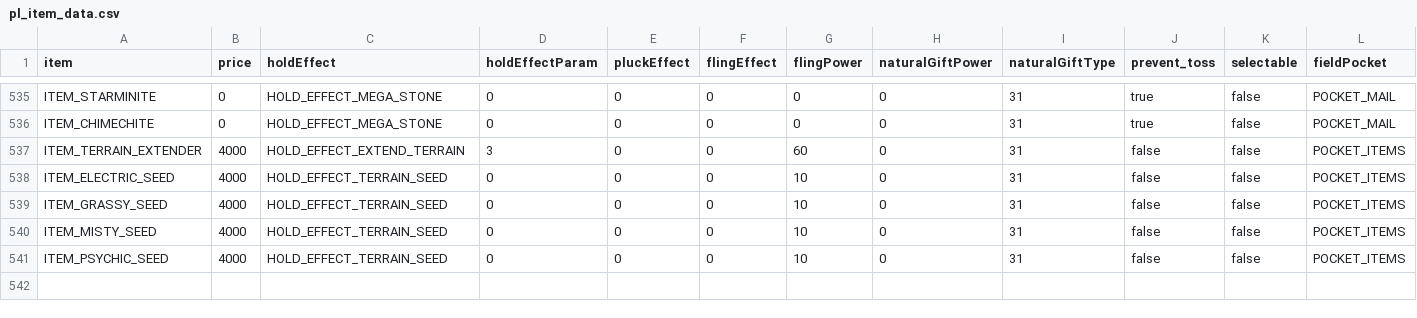
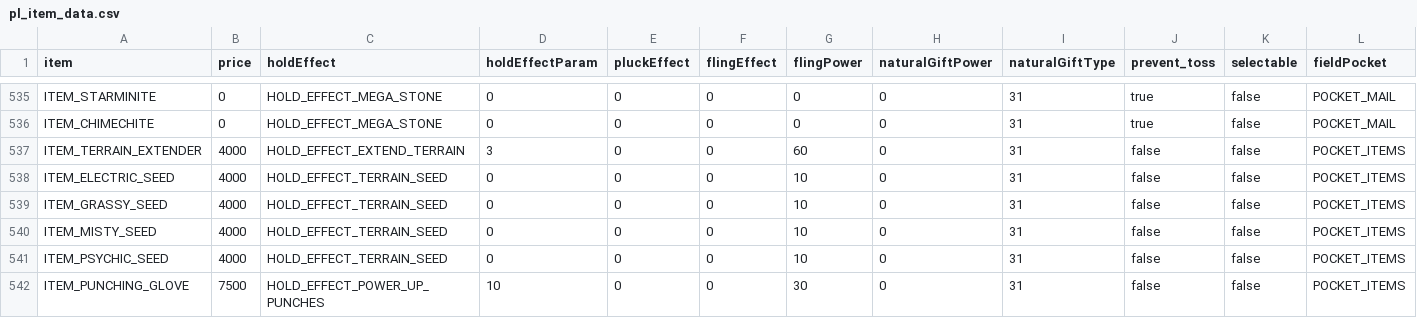
Before and after one commit to matt-newhall/plat-hack-decomp, a CSV file: res/items/pl_item_data.csv, drawn as a sheet; only a part is shown, gaps mark what is left out; rows hold the shown columns only; the diff names each change by its address in the sheet, - before the commit and + after, or states it on an @@ line.

Commit message:
feat: add Punching Glove

```diff
--- a/res/items/pl_item_data.csv
+++ b/res/items/pl_item_data.csv
+row 542: ITEM_PUNCHING_GLOVE | 7500 | HOLD_EFFECT_POWER_UP_PUNCHES | 10 | 0 | 0 | 30 | 0 | 31 | false | false | POCKET_ITEMS
```
Also changed, not shown: 16 other files.
